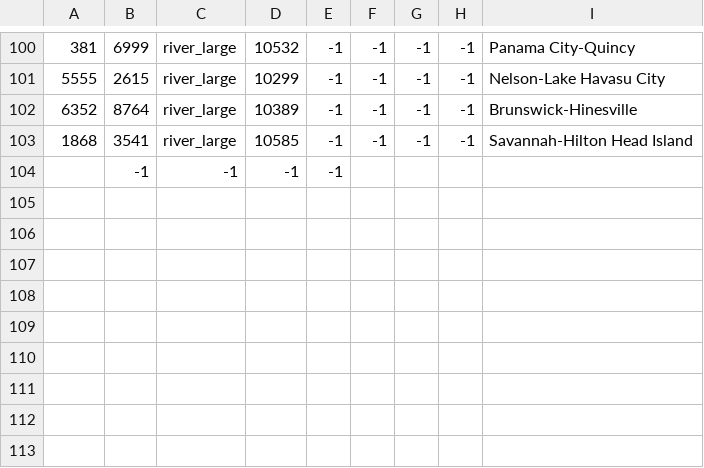
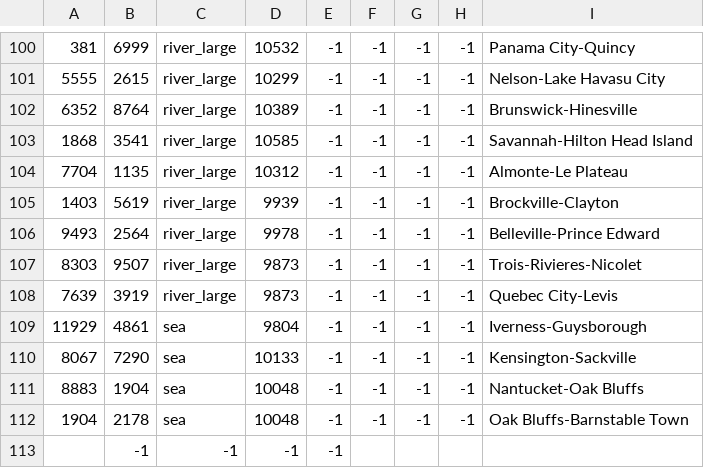
Before and after one commit to rutabega0673/Fabulae-Finis, a CSV file: map_data/adjacencies.csv, drawn as a sheet; only a part is shown, gaps mark what is left out; the diff names each change by its address in the sheet, - before the commit and + after, or states it on an @@ line.

Commit message:
Adjacencies

```diff
--- a/map_data/adjacencies.csv
+++ b/map_data/adjacencies.csv
+row 104: 7704 | 1135 | river_large | 10312 | -1 | -1 | -1 | -1 | Almonte-Le Plateau
+row 105: 1403 | 5619 | river_large | 9939 | -1 | -1 | -1 | -1 | Brockville-Clayton
+row 106: 9493 | 2564 | river_large | 9978 | -1 | -1 | -1 | -1 | Belleville-Prince Edward
+row 107: 8303 | 9507 | river_large | 9873 | -1 | -1 | -1 | -1 | Trois-Rivieres-Nicolet
+row 108: 7639 | 3919 | river_large | 9873 | -1 | -1 | -1 | -1 | Quebec City-Levis
+row 109: 11929 | 4861 | sea | 9804 | -1 | -1 | -1 | -1 | Iverness-Guysborough
+row 110: 8067 | 7290 | sea | 10133 | -1 | -1 | -1 | -1 | Kensington-Sackville
+row 111: 8883 | 1904 | sea | 10048 | -1 | -1 | -1 | -1 | Nantucket-Oak Bluffs
+row 112: 1904 | 2178 | sea | 10048 | -1 | -1 | -1 | -1 | Oak Bluffs-Barnstable Town
```
